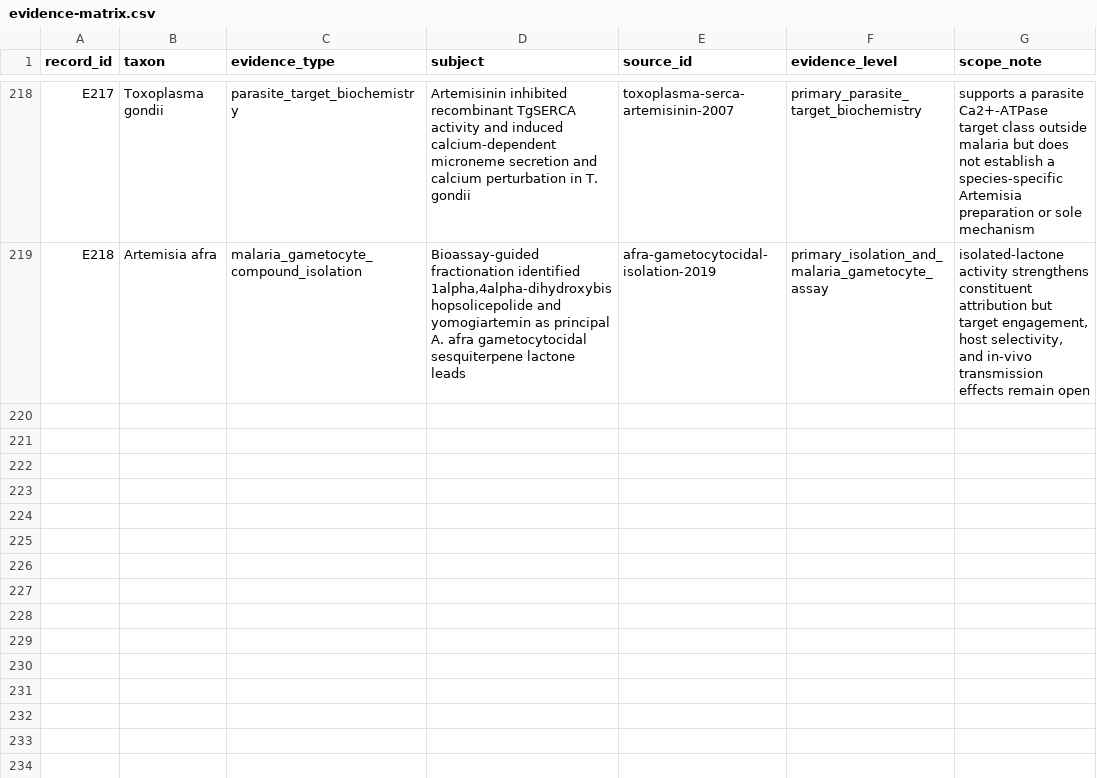
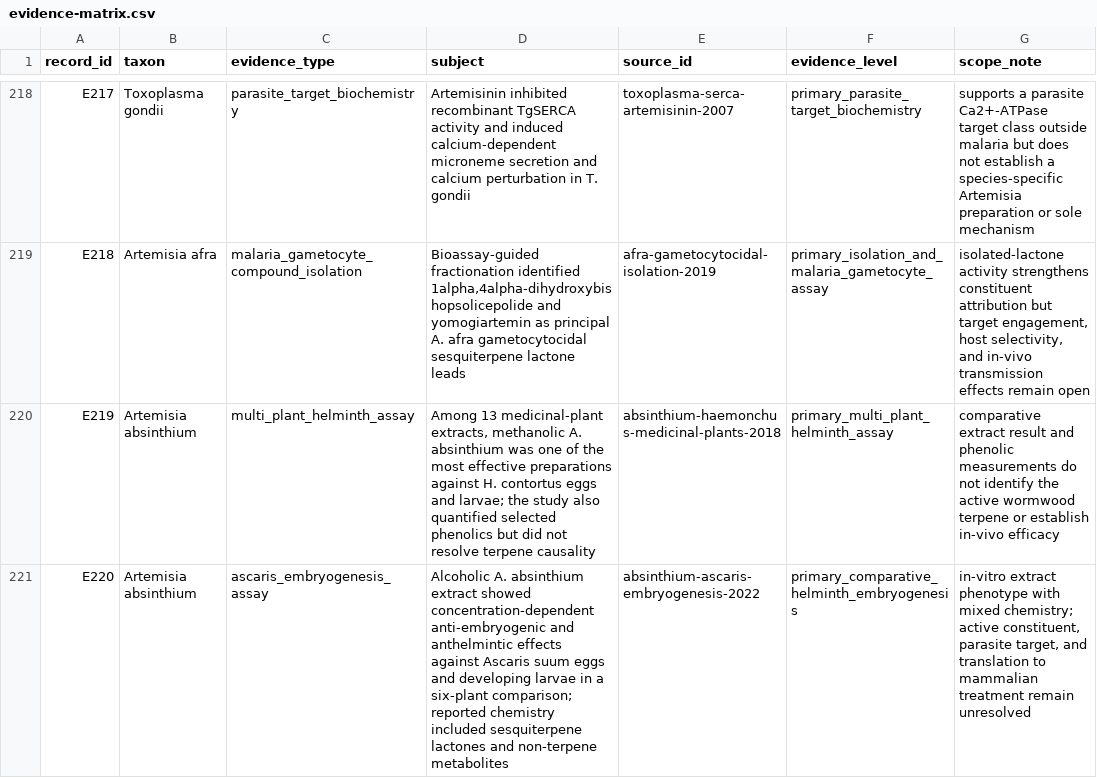
Before and after one commit to dcmcshan/artemisia, a CSV file: manuscript/evidence-matrix.csv, drawn as a sheet; only a part is shown, gaps mark what is left out; the diff names each change by its address in the sheet, - before the commit and + after, or states it on an @@ line.

```diff
--- a/manuscript/evidence-matrix.csv
+++ b/manuscript/evidence-matrix.csv
+row 220: E219 | Artemisia absinthium | multi_plant_helminth_assay | Among 13 medicinal-plant extracts, methanolic A. absinthium was one of the most effective preparations against H. contortus eggs and larvae; the study also quantified selected phenolics but did not resolve terpene causality | absinthium-haemonchus-medicinal-plants-2018 | primary_multi_plant_helminth_assay | comparative extract result and phenolic measurements do not identify the active wormwood terpene or establish in-vivo efficacy
+row 221: E220 | Artemisia absinthium | ascaris_embryogenesis_assay | Alcoholic A. absinthium extract showed concentration-dependent anti-embryogenic and anthelmintic effects against Ascaris suum eggs and developing larvae in a six-plant comparison; reported chemistry included sesquiterpene lactones and non-terpene metabolites | absinthium-ascaris-embryogenesis-2022 | primary_comparative_helminth_embryogenesis | in-vitro extract phenotype with mixed chemistry; active constituent, parasite target, and translation to mammalian treatment remain unresolved
```
Also changed, not shown: manuscript/antiparasitic-evidence.csv, manuscript/manual-screening-decisions.csv, 9 other files.
